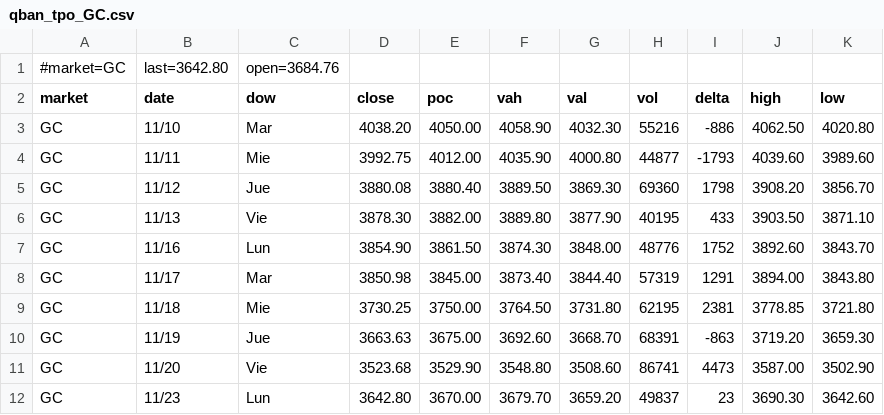
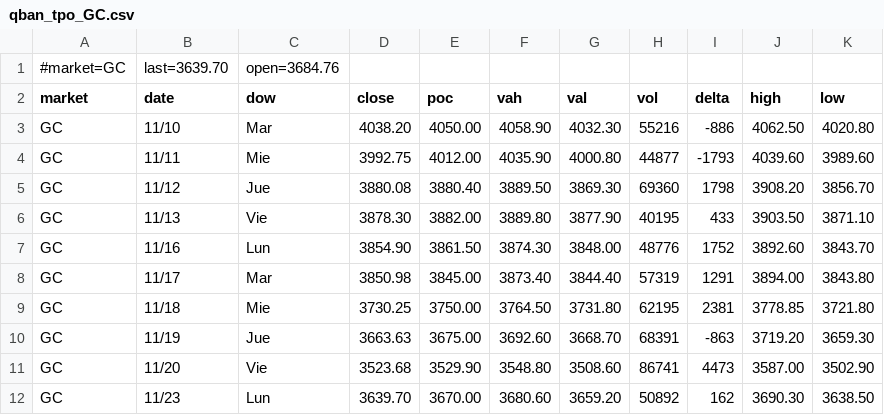
Before and after one commit to AleCuba90/qban-snap, a CSV file: qban_tpo_GC.csv, drawn as a sheet.

```diff
--- a/qban_tpo_GC.csv
+++ b/qban_tpo_GC.csv
@@ -1,2 +1,2 @@
-#market=GC,last=3642.80,open=3684.76
+#market=GC,last=3639.70,open=3684.76
 market,date,dow,close,poc,vah,val,vol,delta,high,low
@@ -11,2 +11,2 @@ GC,11/19,Jue,3663.63,3675.00,3692.60,3668.70,68391,-863,3719.20,3659.30
 GC,11/20,Vie,3523.68,3529.90,3548.80,3508.60,86741,4473,3587.00,3502.90
-GC,11/23,Lun,3642.80,3670.00,3679.70,3659.20,49837,23,3690.30,3642.60
+GC,11/23,Lun,3639.70,3670.00,3680.60,3659.20,50892,162,3690.30,3638.50
```
Also changed, not shown: levels_ES_D.csv, levels_ES_FS.csv, 25 other files.
